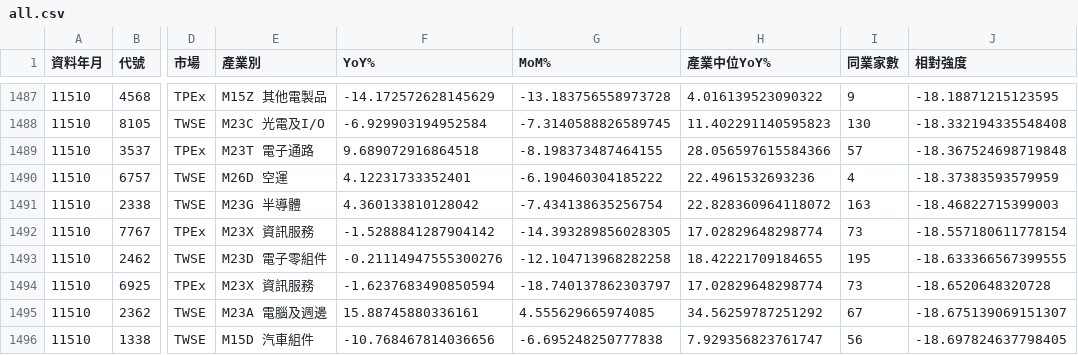
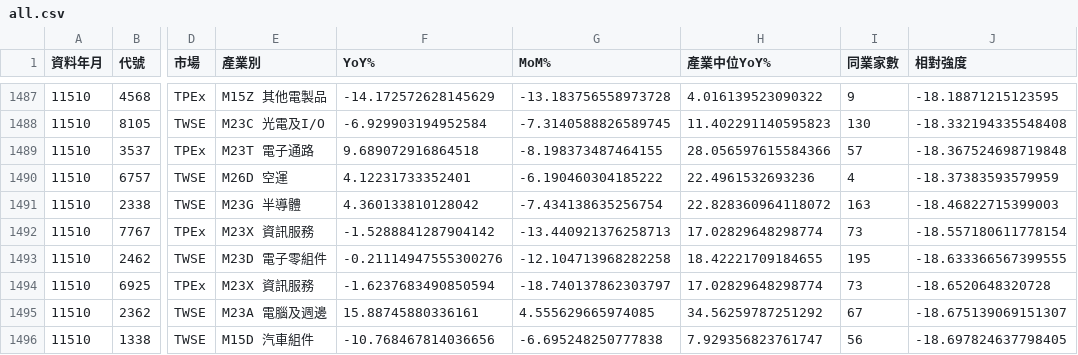
Before and after one commit to juechang0328-rgb/rev-inv, a CSV file: results/all.csv, drawn as a sheet; only a part is shown, gaps mark what is left out; the diff names each change by its address in the sheet, - before the commit and + after, or states it on an @@ line.

```diff
--- a/results/all.csv
+++ b/results/all.csv
-G1492 (MoM%): -14.393289856028305
+G1492 (MoM%): -13.440921376258713
```
Also changed, not shown: results/confirm.csv, 1 other file.
